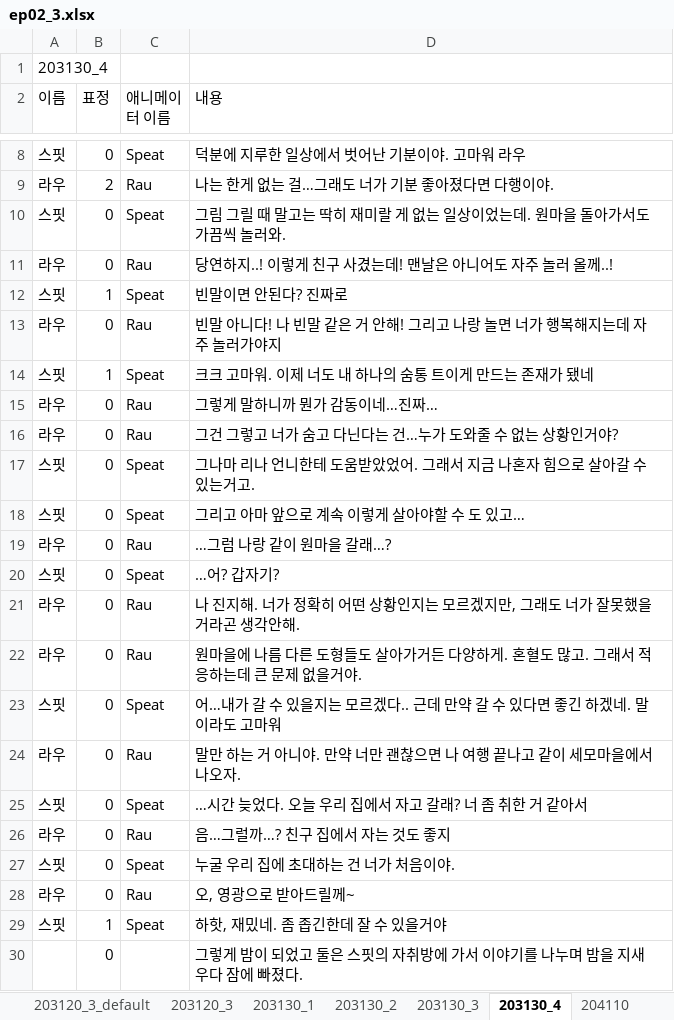
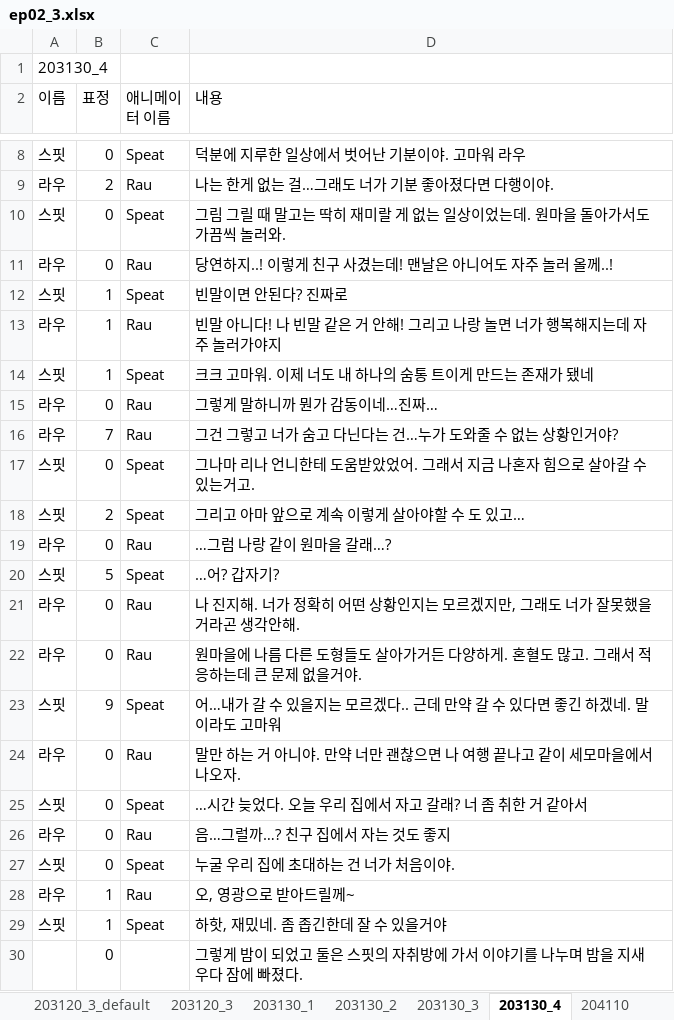
Before and after one commit to SunSet97/Slanted_Structure, an Excel workbook: Excel2Json/bin/ep02/ep02_3.xlsx, sheet 203130_4, drawn as a sheet; only a part is shown, gaps mark what is left out; values as stored, in another font and other column widths than the file's, no borders; the diff names each change by its address in the sheet, - before the commit and + after, or states it on an @@ line.

```diff
--- a/Excel2Json/bin/ep02/ep02_3.xlsx (sheet 203130_4)
+++ b/Excel2Json/bin/ep02/ep02_3.xlsx (sheet 203130_4)
-B13 (표정): 0
+B13 (표정): 1
-B16 (표정): 0
+B16 (표정): 7
-B18 (표정): 0
+B18 (표정): 2
-B20 (표정): 0
+B20 (표정): 5
-B23 (표정): 0
+B23 (표정): 9
-B28 (표정): 0
+B28 (표정): 1
```
Also changed, not shown: sheet 203130_2, sheet 204130_3, sheet 203130_1, sheet 203130_3, Excel2Json/bin/ep02/ep02_1.xlsx, Excel2Json/bin/ep02/ep02_2.xlsx, 36 other files.
